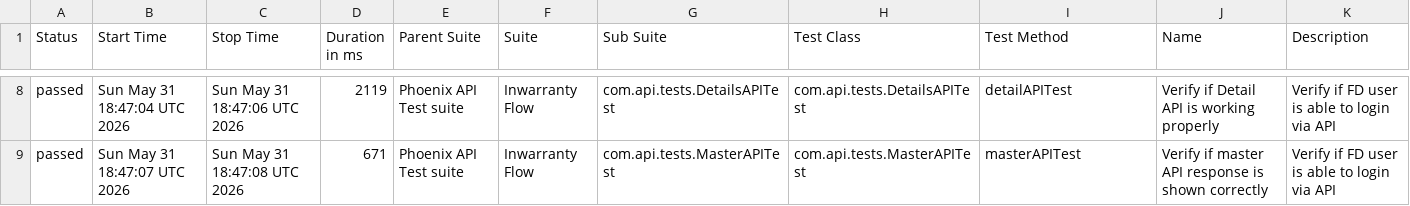
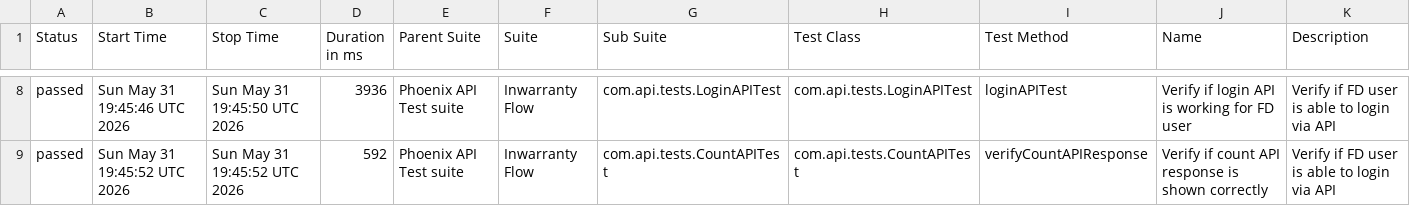
Before and after one commit to tusharS007/PhoenixTestAutomationFramework, a CSV file: data/suites.csv, drawn as a sheet; only a part is shown, gaps mark what is left out; the diff covers the shown part only.

```diff
--- a/data/suites.csv
+++ b/data/suites.csv
@@ -8,2 +8,2 @@
-"passed","Sun May 31 18:47:04 UTC 2026","Sun May 31 18:47:06 UTC 2026","2119","Phoenix API Test suite","Inwarranty Flow","com.api.tests.DetailsAPITest","com.api.tests.DetailsAPITest","detailAPITest","Verify if Detail API is working properly","Verify if FD user is able to login via API"
-"passed","Sun May 31 18:47:07 UTC 2026","Sun May 31 18:47:08 UTC 2026","671","Phoenix API Test suite","Inwarranty Flow","com.api.tests.MasterAPITest","com.api.tests.MasterAPITest","masterAPITest","Verify if master API response is shown correctly","Verify if FD user is able to login via API"
+"passed","Sun May 31 19:45:46 UTC 2026","Sun May 31 19:45:50 UTC 2026","3936","Phoenix API Test suite","Inwarranty Flow","com.api.tests.LoginAPITest","com.api.tests.LoginAPITest","loginAPITest","Verify if login API is working for FD user","Verify if FD user is able to login via API"
+"passed","Sun May 31 19:45:52 UTC 2026","Sun May 31 19:45:52 UTC 2026","592","Phoenix API Test suite","Inwarranty Flow","com.api.tests.CountAPITest","com.api.tests.CountAPITest","verifyCountAPIResponse","Verify if count API response is shown correctly","Verify if FD user is able to login via API"
```
Also changed, not shown: 1 added row, 1 removed row and 27 edited cells elsewhere in this file, data/behaviors.csv, 58 other files.
